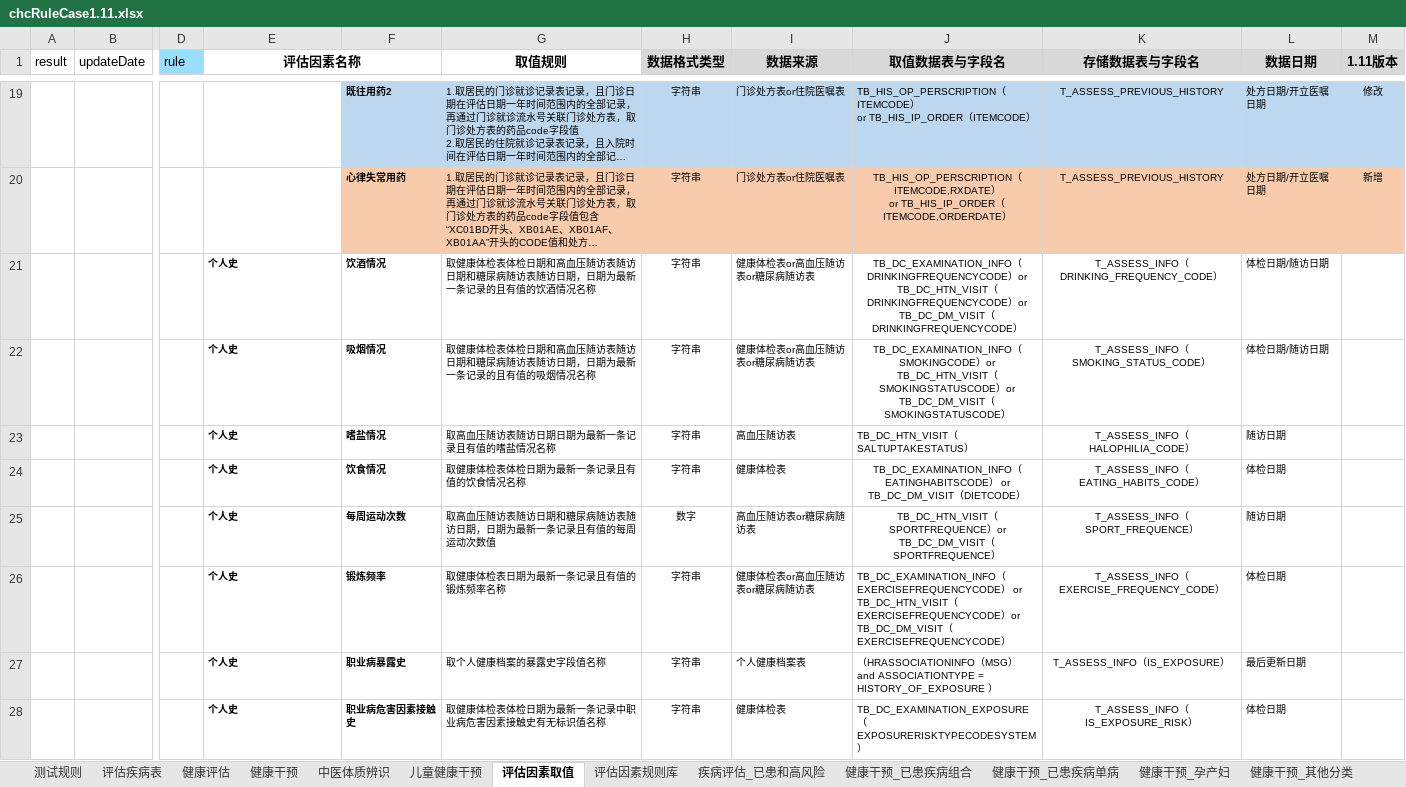
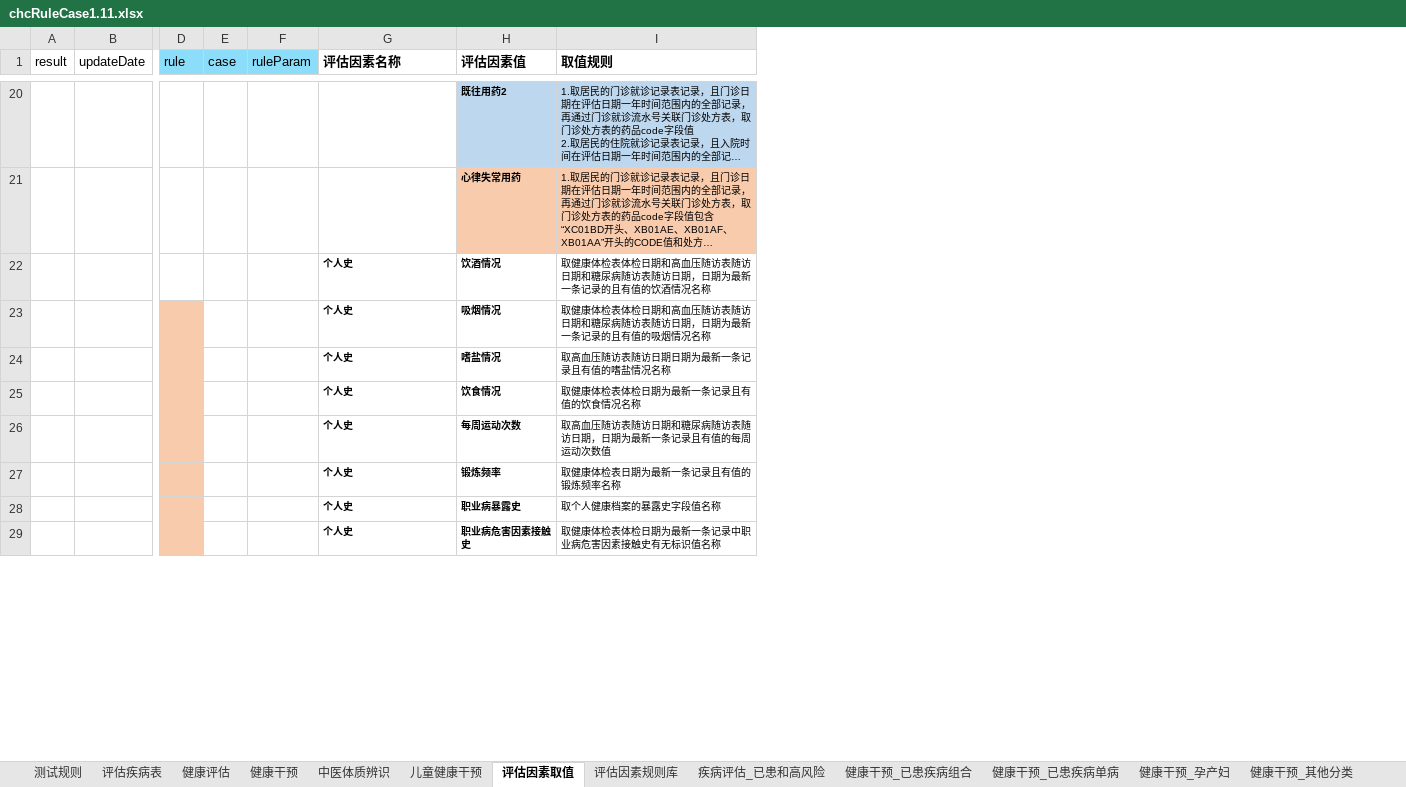
Before and after one commit to skducn/project1, an Excel workbook: instance/zyjk/CHC/rule/1.11/chcRuleCase1.11.xlsx, sheet 评估因素取值, drawn as a sheet; only a part is shown, gaps mark what is left out; long unchanged cells end in …; values as stored, in another font and other column widths than the file's, no borders; removed rows and columns are numbered as before the commit, all else as after; ↵ is a line break in a cell; the diff covers the shown part only; the diff names each change by its address in the sheet, - before the commit and + after, or states it on an @@ line.

```diff
--- a/instance/zyjk/CHC/rule/1.11/chcRuleCase1.11.xlsx (sheet 评估因素取值)
+++ b/instance/zyjk/CHC/rule/1.11/chcRuleCase1.11.xlsx (sheet 评估因素取值)
+column E (case), empty
+column F (ruleParam), empty
-column H (数据格式类型), rows 19-28: 字符串 | 字符串 | 字符串 | 字符串 | 字符串 | 字符串 | 数字 | 字符串 | 字符串 | 字符串
-column I (数据来源), rows 19-28: 门诊处方表or住院医嘱表 | 门诊处方表or住院医嘱表 | 健康体检表or高血压随访表or糖尿病随访表 | 健康体检表or高血压随访表or糖尿病随访表 | 高血压随访表 | 健康体检表 | 高血压随访表or糖尿病随访表 | 健康体检表or高血压随访表or糖尿病随访表 | 个人健康档案表 | 健康体检表
-column J (取值数据表与字段名), rows 19-28: TB_HIS_OP_PERSCRIPTION（ITEMCODE） ↵ or TB_HIS_IP_ORDER（ITEMCODE） | TB_HIS_OP_PERSCRIPTION（ITEMCODE,RXDATE） ↵ or TB_HIS_IP_ORDER（ITEMCODE,ORDERDATE） | TB_DC_EXAMINATION_INFO（DRINKINGFREQUENCYCODE）or ↵ TB_DC_HTN_VISIT（DRINKINGFREQUENCYCODE）or ↵ TB_DC_DM_VISIT（DRINKINGFREQUENCYCODE） | TB_DC_EXAMINATION_INFO（SMOKINGCODE）or ↵ TB_DC_HTN_VISIT（SMOKINGSTATUSCODE）or ↵ TB_DC_DM_VISIT（SMOKINGSTATUSCODE） | TB_DC_HTN_VISIT（SALTUPTAKESTATUS） | TB_DC_EXAMINATION_INFO（EATINGHABITSCODE） or ↵ TB_DC_DM_VISIT（DIETCODE） | TB_DC_HTN_VISIT（SPORTFREQUENCE）or ↵ TB_DC_DM_VISIT（SPORTFREQUENCE） | TB_DC_EXAMINATION_INFO（EXERCISEFREQUENCYCODE） or ↵ TB_DC_HTN_VISIT（EXERCISEFREQUENCYCODE）or ↵ TB_DC_DM_VISIT（EXERCISEFREQUENCYCODE） | （HRASSOCIATIONINFO（MSG） and ASSOCIATIONTYPE = HISTORY_OF_EXPOSURE ） | TB_DC_EXAMINATION_EXPOSURE（EXPOSURERISKTYPECODESYSTEM）
-column K (存储数据表与字段名), rows 19-28: T_ASSESS_PREVIOUS_HISTORY | T_ASSESS_PREVIOUS_HISTORY | T_ASSESS_INFO（DRINKING_FREQUENCY_CODE） | T_ASSESS_INFO（SMOKING_STATUS_CODE） | T_ASSESS_INFO（HALOPHILIA_CODE） | T_ASSESS_INFO（EATING_HABITS_CODE） | T_ASSESS_INFO（SPORT_FREQUENCE） | T_ASSESS_INFO（EXERCISE_FREQUENCY_CODE） | T_ASSESS_INFO（IS_EXPOSURE） | T_ASSESS_INFO（IS_EXPOSURE_RISK）
-column L (数据日期), rows 19-28: 处方日期/开立医嘱日期 | 处方日期/开立医嘱日期 | 体检日期/随访日期 | 体检日期/随访日期 | 随访日期 | 体检日期 | 随访日期 | 体检日期 | 最后更新日期 | 体检日期
-column M (1.11版本), rows 19-20: 修改 | 新增
-G1 alignment: center
+G1 alignment: left
-E1:F1 merged
-H1: (empty)
+H1: 评估因素值
-I1 alignment: center
+I1 alignment: left
-D23:D29 fill: none
+D23:D29 fill: #F8CBAD
```
Also changed, not shown: 2 added rows, 1 removed row, 4 edited cells, cell formats and merged cells elsewhere in this sheet, 19 other files.
